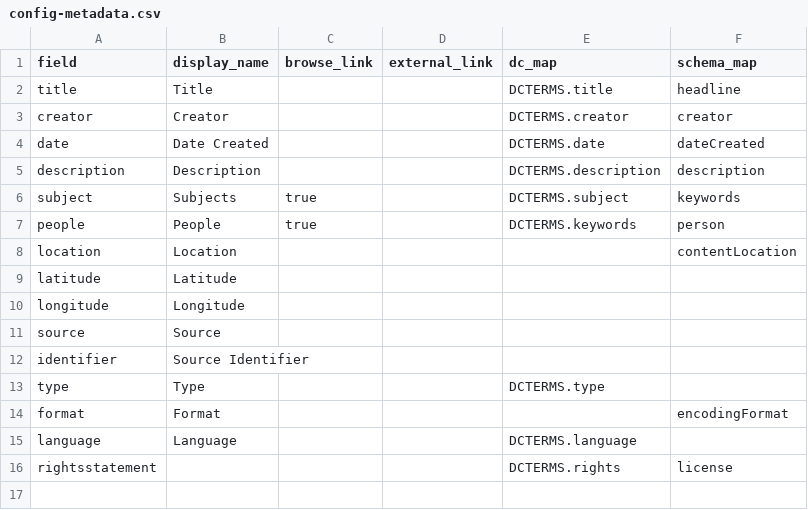
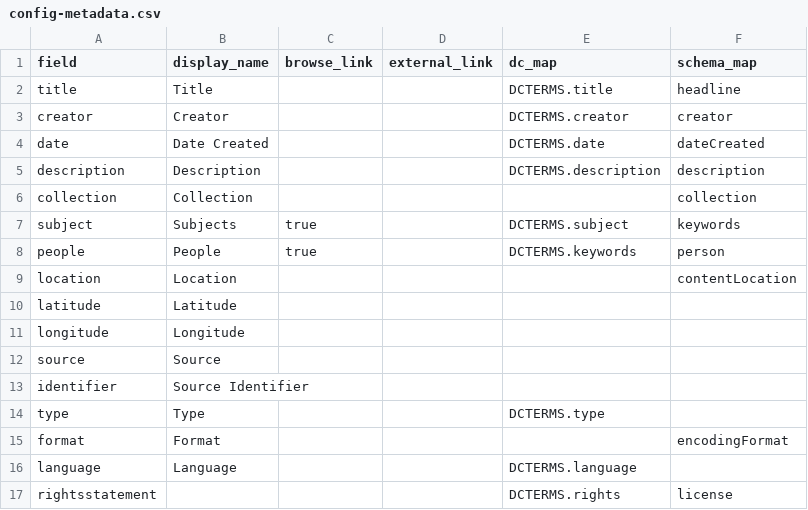
Before and after one commit to Digital-Grinnell/GCCB-physics-museum, a CSV file: _data/config-metadata.csv, drawn as a sheet.

Commit message:
Added "collections" to metadata config

```diff
--- a/_data/config-metadata.csv
+++ b/_data/config-metadata.csv
@@ -5,2 +5,3 @@ date,Date Created,,,DCTERMS.date,dateCreated
 description,Description,,,DCTERMS.description,description
+collection,Collection,,,,collection
 subject,Subjects,true,,DCTERMS.subject,keywords
```
